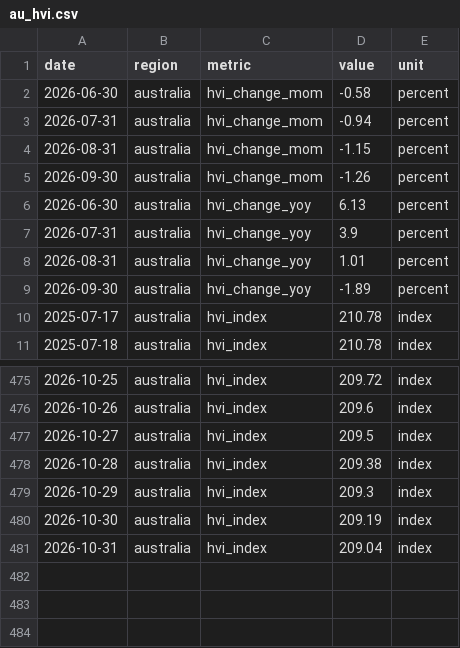
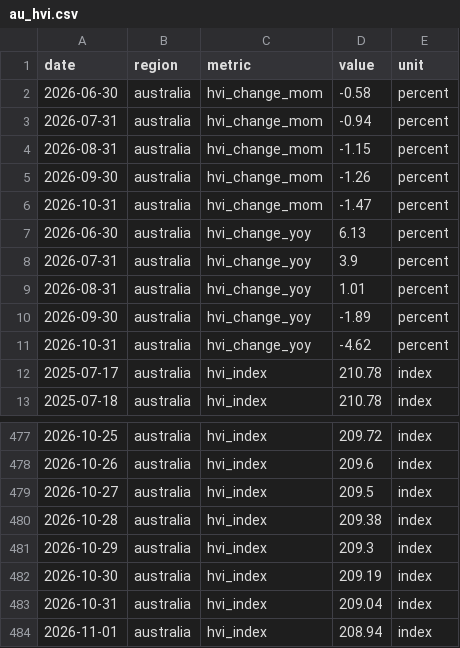
Before and after one commit to jackalexleonard-stack/victoria-housing-dashboard, a CSV file: data/series/au_hvi.csv, drawn as a sheet; only a part is shown, gaps mark what is left out.

```diff
--- a/data/series/au_hvi.csv
+++ b/data/series/au_hvi.csv
@@ -5,2 +5,3 @@ date,region,metric,value,unit
 2026-09-30,australia,hvi_change_mom,-1.26,percent
+2026-10-31,australia,hvi_change_mom,-1.47,percent
 2026-06-30,australia,hvi_change_yoy,6.13,percent
@@ -9,2 +10,3 @@ date,region,metric,value,unit
 2026-09-30,australia,hvi_change_yoy,-1.89,percent
+2026-10-31,australia,hvi_change_yoy,-4.62,percent
 2025-07-17,australia,hvi_index,210.78,index
@@ -481 +483,2 @@ date,region,metric,value,unit
 2026-10-31,australia,hvi_index,209.04,index
+2026-11-01,australia,hvi_index,208.94,index
```
Also changed, not shown: data/series/vic_hvi.csv, 27 other files.
